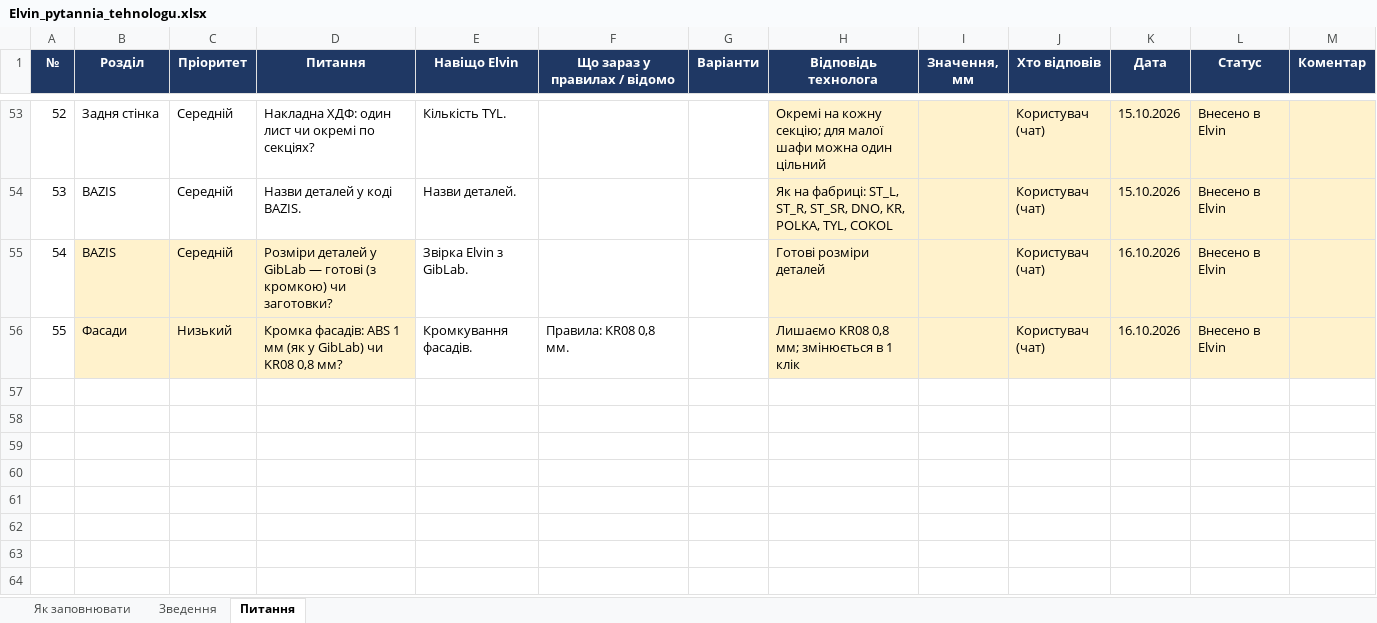
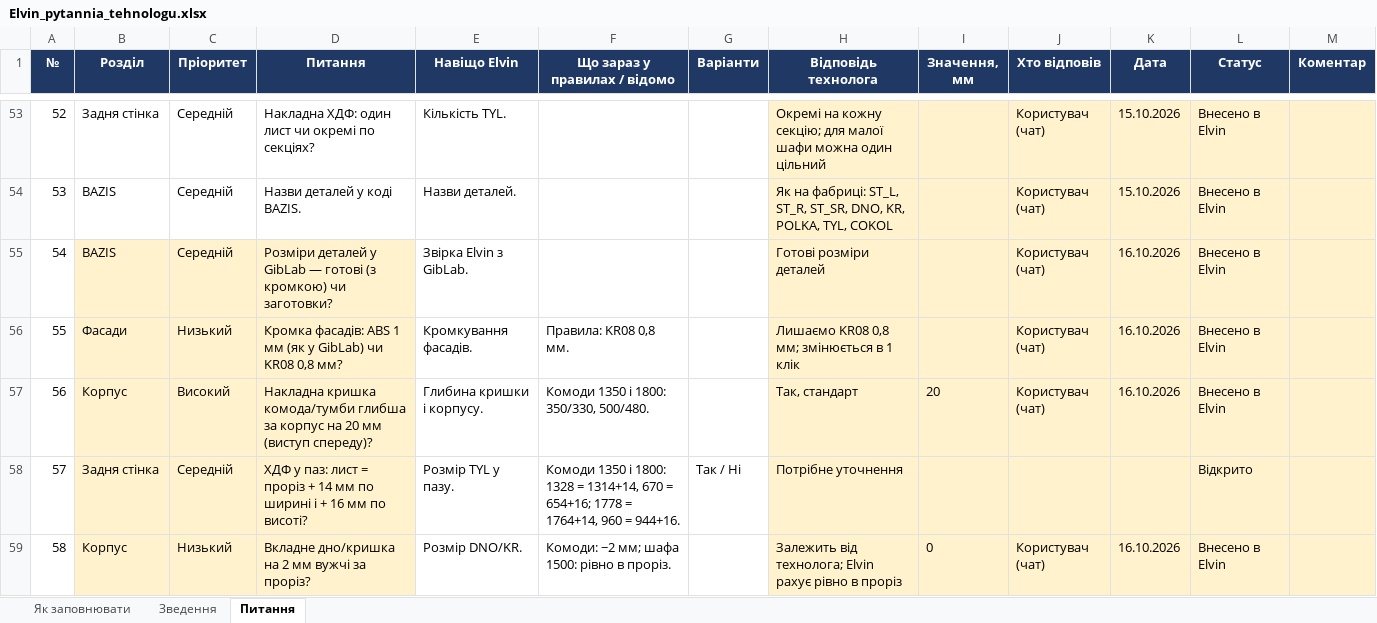
Before and after one commit to accord-V-olx/elvin-app, an Excel workbook: docs/Elvin_pytannia_tehnologu.xlsx, sheet Питання, drawn as a sheet; only a part is shown, gaps mark what is left out; values as stored, in another font and other column widths than the file's, no borders; charts and pictures not drawn; the diff names each change by its address in the sheet, - before the commit and + after, or states it on an @@ line.

```diff
--- a/docs/Elvin_pytannia_tehnologu.xlsx (sheet Питання)
+++ b/docs/Elvin_pytannia_tehnologu.xlsx (sheet Питання)
+row 57: 56 | Корпус | Високий | Накладна кришка комода/тумби глибша за корпус на 20 мм (виступ спереду)? | Глибина кришки і корпусу. | Комоди 1350 і 1800: 350/330, 500/480. |  | Так, стандарт | 20 | Користувач (чат) | 16.10.2026 | Внесено в Elvin
+row 58: 57 | Задня стінка | Середній | ХДФ у паз: лист = проріз + 14 мм по ширині і + 16 мм по висоті? | Розмір TYL у пазу. | Комоди 1350 і 1800: 1328 = 1314+14, 670 = 654+16; 1778 = 1764+14, 960 = 944+16. | Так / Ні | Потрібне уточнення |  |  |  | Відкрито
+row 59: 58 | Корпус | Низький | Вкладне дно/кришка на 2 мм вужчі за проріз? | Розмір DNO/KR. | Комоди: −2 мм; шафа 1500: рівно в проріз. |  | Залежить від технолога; Elvin рахує рівно в проріз | 0 | Користувач (чат) | 16.10.2026 | Внесено в Elvin
```
Also changed, not shown: sheet Зведення, 5 other files.
